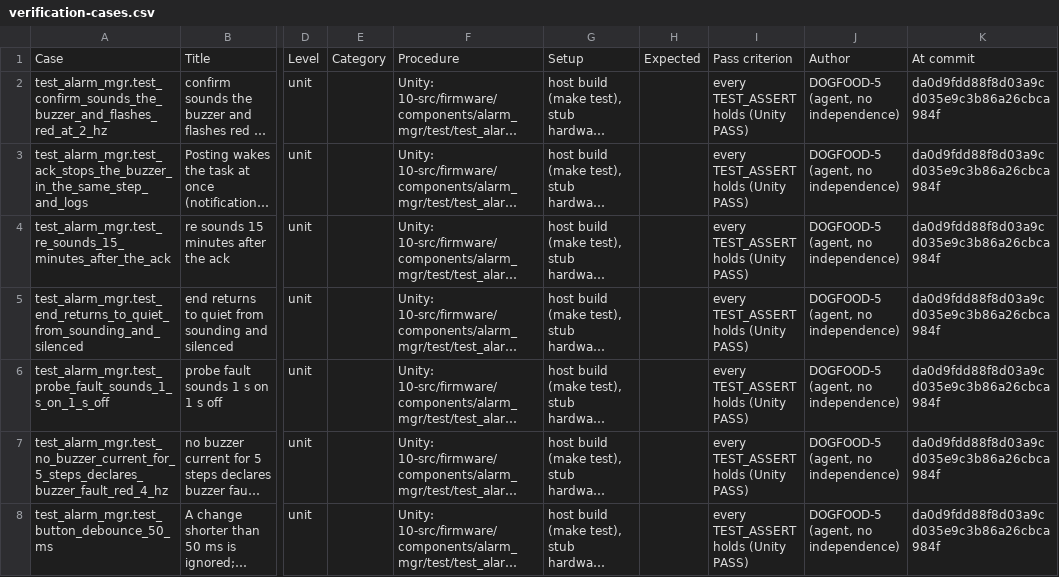
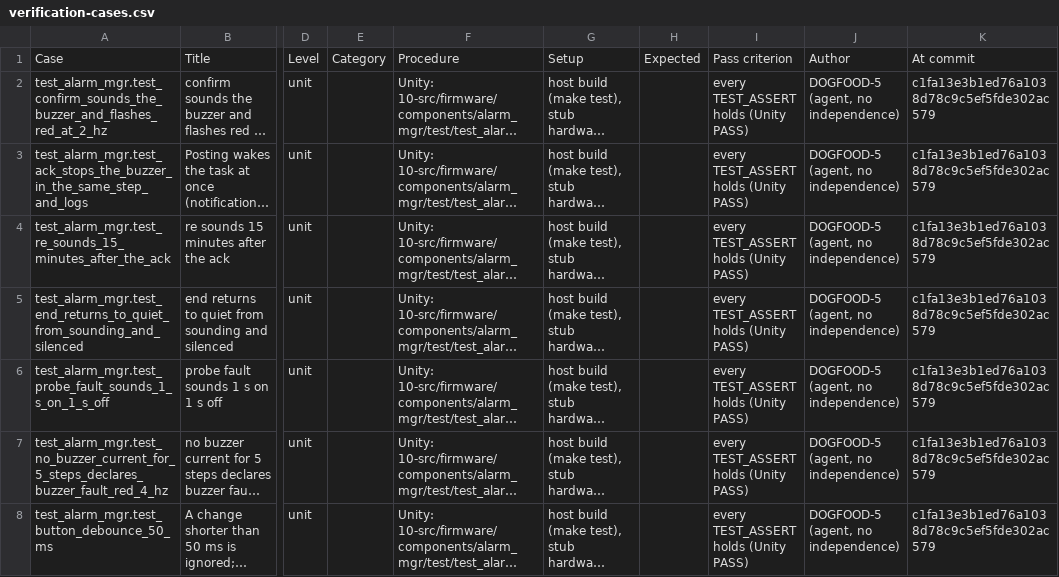
Before and after one commit to ejadahailabs/sanad-showcase-coldchain, a CSV file: 11-verification/cases/verification-cases.csv, drawn as a sheet; only a part is shown, gaps mark what is left out; long unchanged cells end in …; the diff covers the shown part only; the diff names each change by its address in the sheet, - before the commit and + after, or states it on an @@ line.

```diff
--- a/11-verification/cases/verification-cases.csv
+++ b/11-verification/cases/verification-cases.csv
-K2:K8: da0d9fdd88f8d03a9cd035e9c3b86a26cbca984f
+K2:K8: c1fa13e3b1ed76a1038d78c9c5ef5fde302ac579
```
Also changed, not shown: 5 added rows and 101 edited cells elsewhere in this file, 53 other files.
